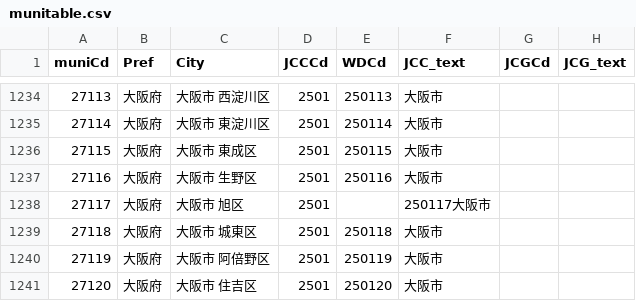
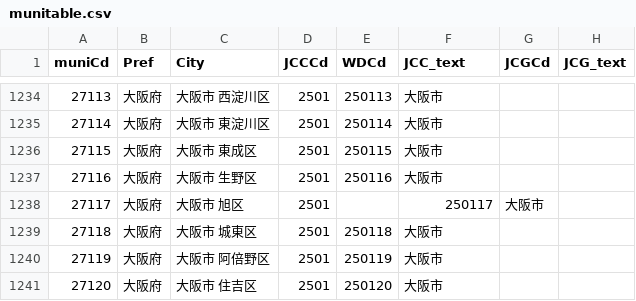
Before and after one commit to w-ockham/JCC-JCG-List, a CSV file: munitable.csv, drawn as a sheet; only a part is shown, gaps mark what is left out.

Commit message:
Fix JCC250117.

```diff
--- a/munitable.csv
+++ b/munitable.csv
@@ -1237,3 +1237,3 @@ muniCd,Pref,City,JCCCd,WDCd,JCC_text,JCGCd,JCG_text
 27116,大阪府,大阪市 生野区,2501,250116,大阪市,,
-27117,大阪府,大阪市 旭区,2501,,250117大阪市,,
+27117,大阪府,大阪市 旭区,2501,,250117,大阪市,,
 27118,大阪府,大阪市 城東区,2501,250118,大阪市,,
```
